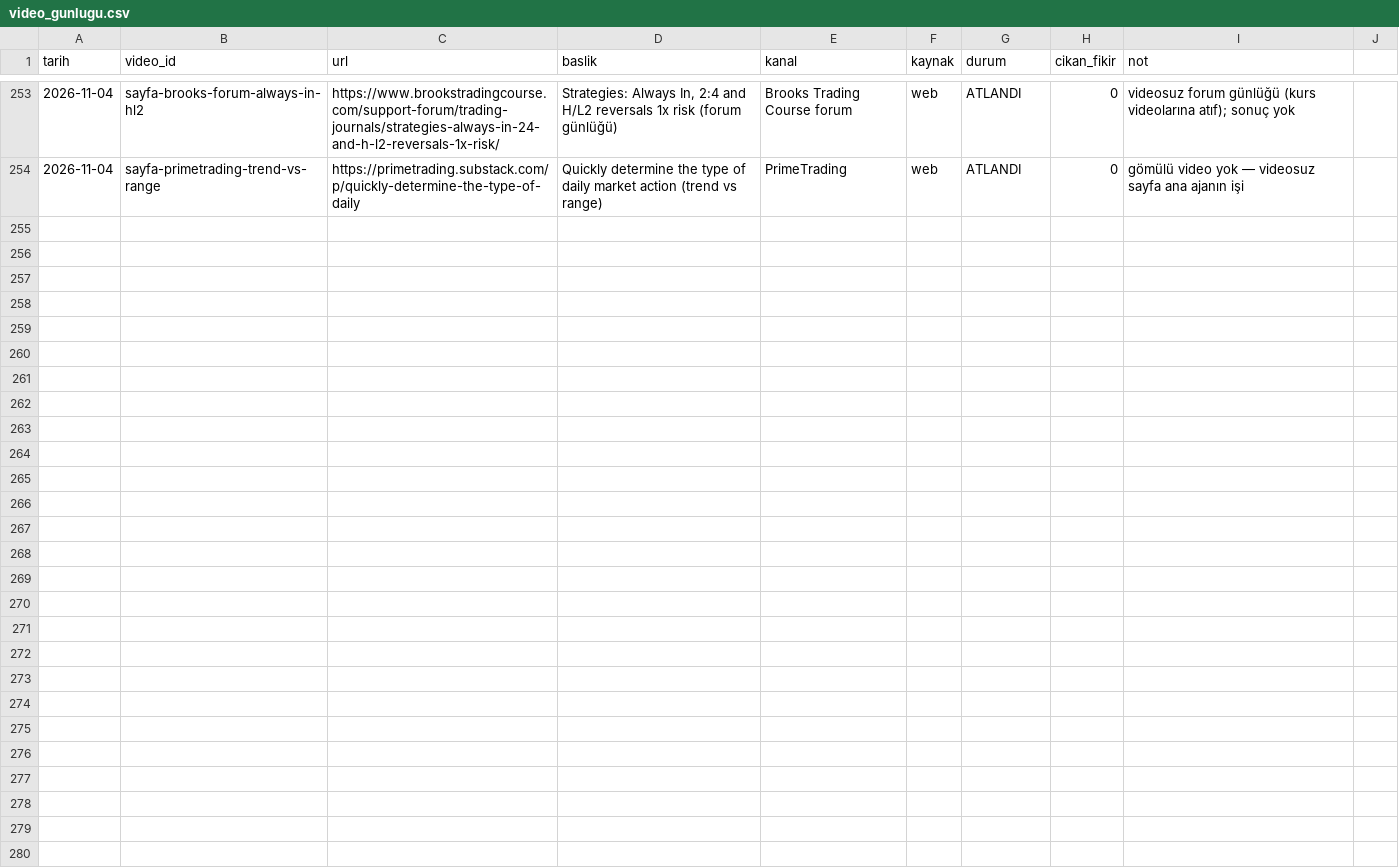
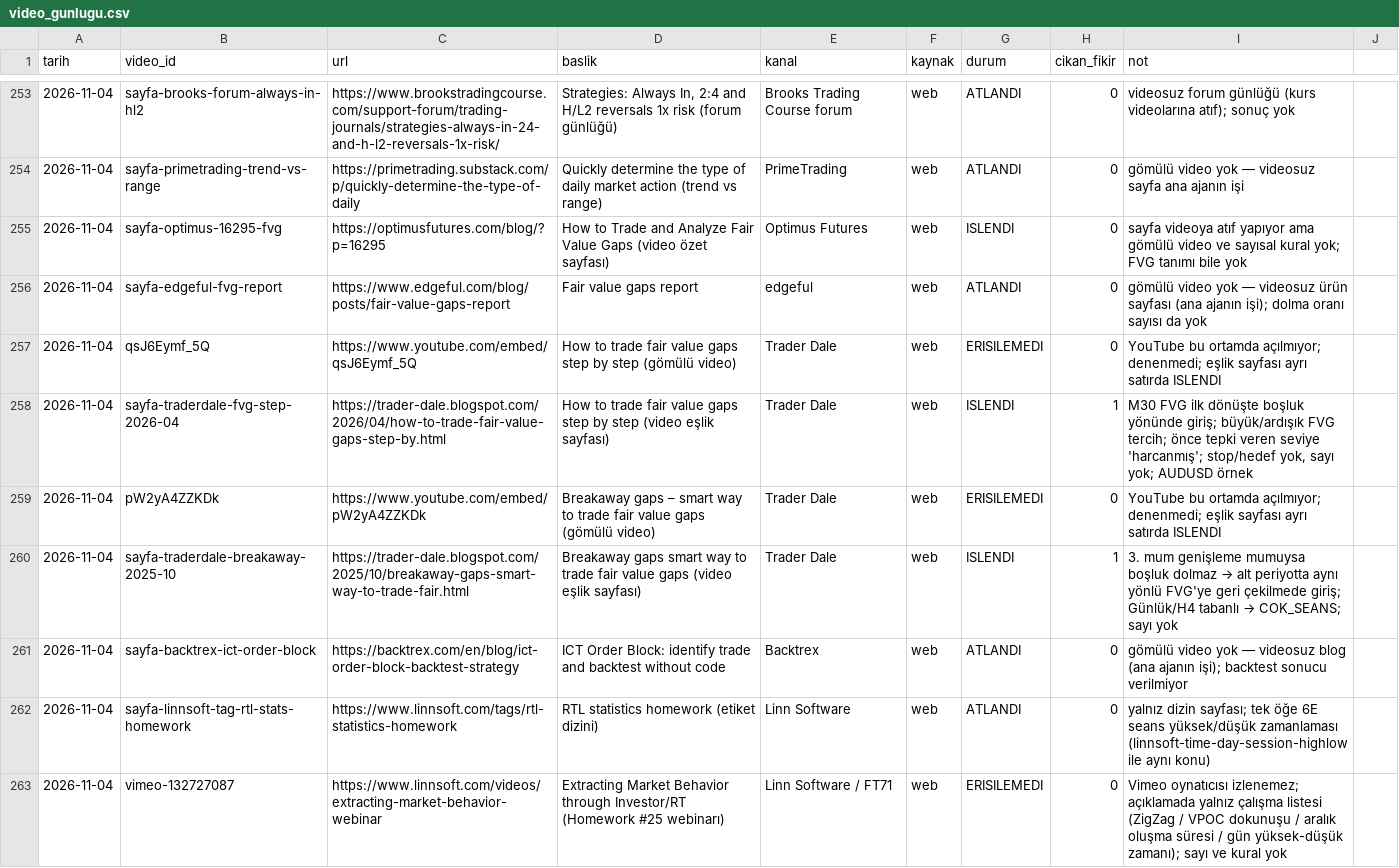
Before and after one commit to Soydan73/xu30-strateji-arastirma, a CSV file: video_gunlugu.csv, drawn as a sheet; only a part is shown, gaps mark what is left out; the diff names each change by its address in the sheet, - before the commit and + after, or states it on an @@ line.

```diff
--- a/video_gunlugu.csv
+++ b/video_gunlugu.csv
+row 255: 2026-11-04 | sayfa-optimus-16295-fvg | https://optimusfutures.com/blog/?p=16295 | How to Trade and Analyze Fair Value Gaps (video özet sayfası) | Optimus Futures | web | ISLENDI | 0 | sayfa videoya atıf yapıyor ama gömülü video ve sayısal kural yok; FVG tanımı bile yok
+row 256: 2026-11-04 | sayfa-edgeful-fvg-report | https://www.edgeful.com/blog/posts/fair-value-gaps-report | Fair value gaps report | edgeful | web | ATLANDI | 0 | gömülü video yok — videosuz ürün sayfası (ana ajanın işi); dolma oranı sayısı da yok
+row 257: 2026-11-04 | qsJ6Eymf_5Q | https://www.youtube.com/embed/qsJ6Eymf_5Q | How to trade fair value gaps step by step (gömülü video) | Trader Dale | web | ERISILEMEDI | 0 | YouTube bu ortamda açılmıyor; denenmedi; eşlik sayfası ayrı satırda ISLENDI
+row 258: 2026-11-04 | sayfa-traderdale-fvg-step-2026-04 | https://trader-dale.blogspot.com/2026/04/how-to-trade-fair-value-gaps-step-by.html | How to trade fair value gaps step by step (video eşlik sayfası) | Trader Dale | web | ISLENDI | 1 | M30 FVG ilk dönüşte boşluk yönünde giriş; büyük/ardışık FVG tercih; önce tepki veren seviye 'harcanmış'; stop/hedef yok, sayı yok; AUDUSD örnek
+row 259: 2026-11-04 | pW2yA4ZZKDk | https://www.youtube.com/embed/pW2yA4ZZKDk | Breakaway gaps – smart way to trade fair value gaps (gömülü video) | Trader Dale | web | ERISILEMEDI | 0 | YouTube bu ortamda açılmıyor; denenmedi; eşlik sayfası ayrı satırda ISLENDI
+row 260: 2026-11-04 | sayfa-traderdale-breakaway-2025-10 | https://trader-dale.blogspot.com/2025/10/breakaway-gaps-smart-way-to-trade-fair.html | Breakaway gaps smart way to trade fair value gaps (video eşlik sayfası) | Trader Dale | web | ISLENDI | 1 | 3. mum genişleme mumuysa boşluk dolmaz → alt periyotta aynı yönlü FVG'ye geri çekilmede giriş; Günlük/H4 tabanlı → COK_SEANS; sayı yok
+row 261: 2026-11-04 | sayfa-backtrex-ict-order-block | https://backtrex.com/en/blog/ict-order-block-backtest-strategy | ICT Order Block: identify trade and backtest without code | Backtrex | web | ATLANDI | 0 | gömülü video yok — videosuz blog (ana ajanın işi); backtest sonucu verilmiyor
+row 262: 2026-11-04 | sayfa-linnsoft-tag-rtl-stats-homework | https://www.linnsoft.com/tags/rtl-statistics-homework | RTL statistics homework (etiket dizini) | Linn Software | web | ATLANDI | 0 | yalnız dizin sayfası; tek öğe 6E seans yüksek/düşük zamanlaması (linnsoft-time-day-session-highlow ile aynı konu)
+row 263: 2026-11-04 | vimeo-132727087 | https://www.linnsoft.com/videos/extracting-market-behavior-webinar | Extracting Market Behavior through Investor/RT (Homework #25 webinarı) | Linn Software / FT71 | web | ERISILEMEDI | 0 | Vimeo oynatıcısı izlenemez; açıklamada yalnız çalışma listesi (ZigZag / VPOC dokunuşu / aralık oluşma süresi / gün yüksek-düşük zamanı); sayı ve kural yok
```
Also changed, not shown: arama_gunlugu.csv, defter.csv, 8 other files.
